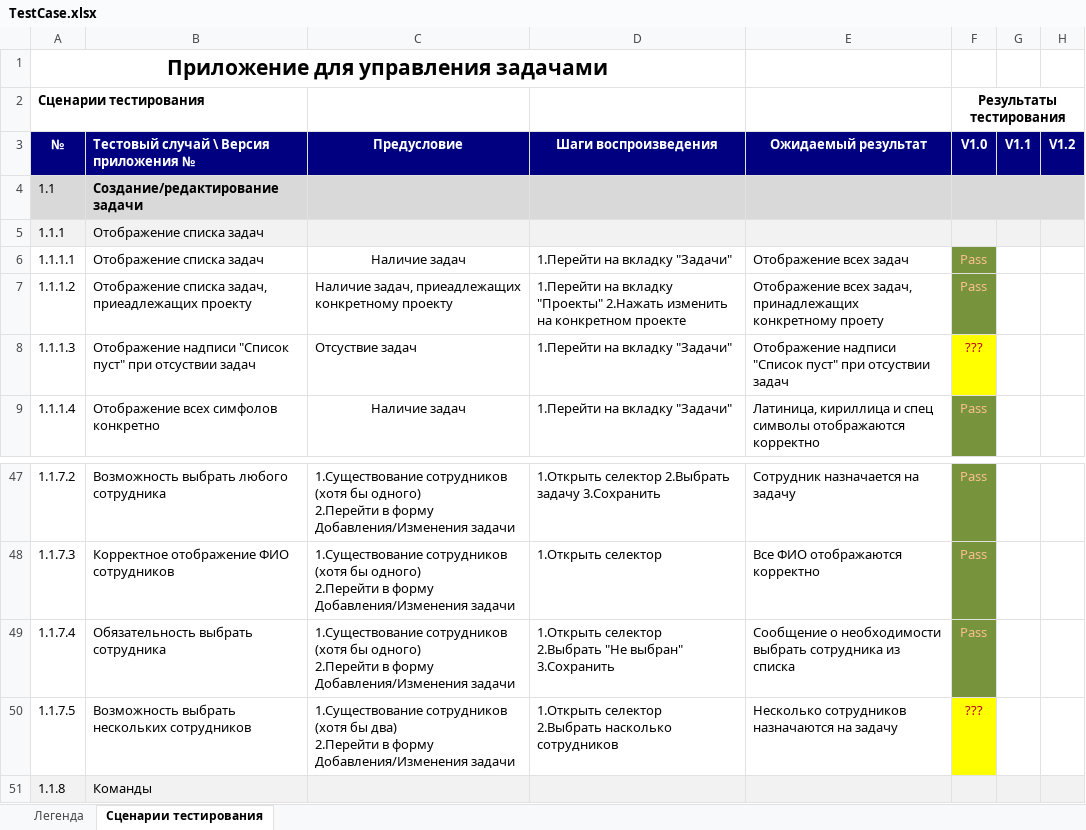
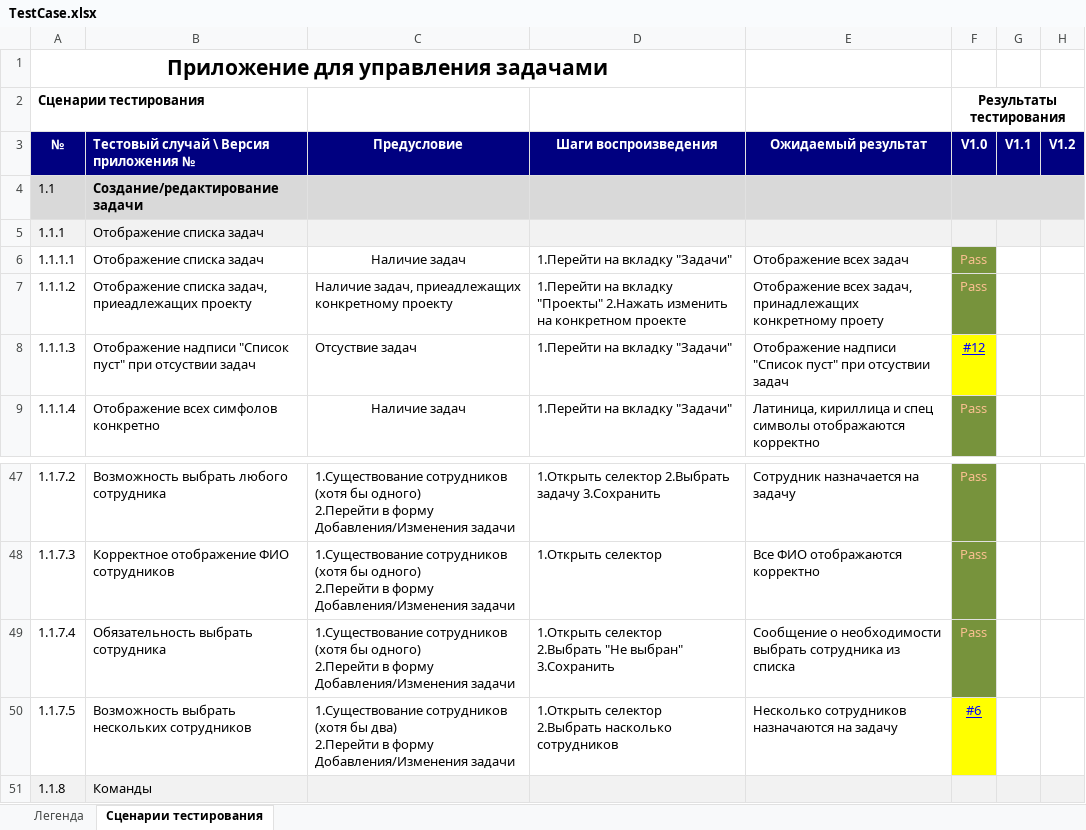
Before and after one commit to henry-monstein/software-testing-course, an Excel workbook: Lab4/TestCase.xlsx, sheet Сценарии тестирования, drawn as a sheet; only a part is shown, gaps mark what is left out; values as stored, in another font and other column widths than the file's, no borders; the diff names each change by its address in the sheet, - before the commit and + after, or states it on an @@ line.

```diff
--- a/Lab4/TestCase.xlsx (sheet Сценарии тестирования)
+++ b/Lab4/TestCase.xlsx (sheet Сценарии тестирования)
-F8 (V1.0): ???
+F8 (V1.0): #12
@@ F8 underline: off → on, text colour: #C00000 → #0000FF @@
-F50 (V1.0): ???
+F50 (V1.0): #6
@@ F50 underline: off → on, text colour: #C00000 → #0000FF @@
```
Also changed, not shown: Lab4/Чеклист.xlsx, 1 other file.
